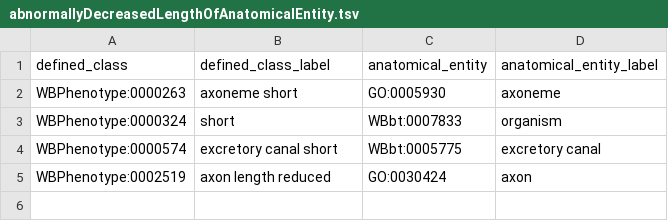
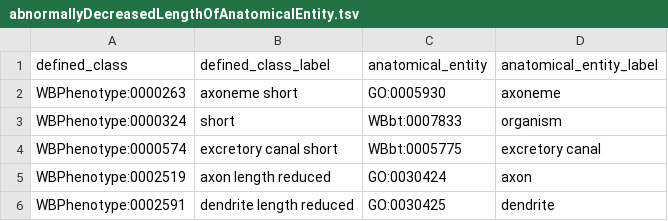
Before and after one commit to obophenotype/c-elegans-phenotype-ontology, a TSV file: src/patterns/data/default/abnormallyDecreasedLengthOfAnatomicalEntity.tsv, drawn as a sheet; the diff names each change by its address in the sheet, - before the commit and + after, or states it on an @@ line.

Commit message:
Updated pattern data Apr 27 2020
Update to abnormalBiologicalProcess and abnormallyDecreasedLengthOfAnatomicalEntity

```diff
--- a/src/patterns/data/default/abnormallyDecreasedLengthOfAnatomicalEntity.tsv
+++ b/src/patterns/data/default/abnormallyDecreasedLengthOfAnatomicalEntity.tsv
+row 6: WBPhenotype:0002591 | dendrite length reduced | GO:0030425 | dendrite
```
Also changed, not shown: src/patterns/data/default/abnormalBiologicalProcess.tsv, 4 other files.
